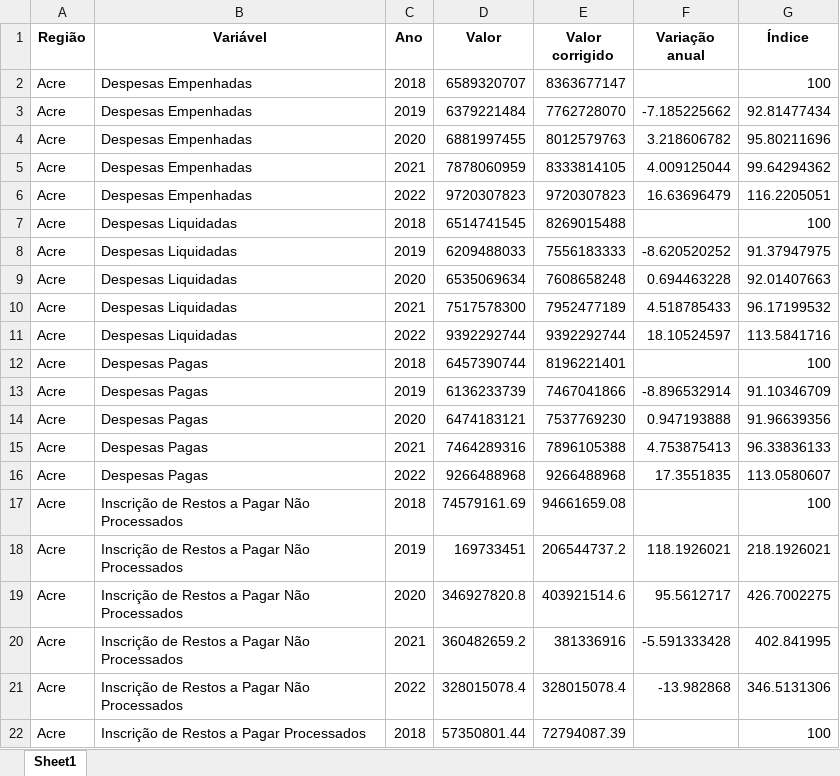
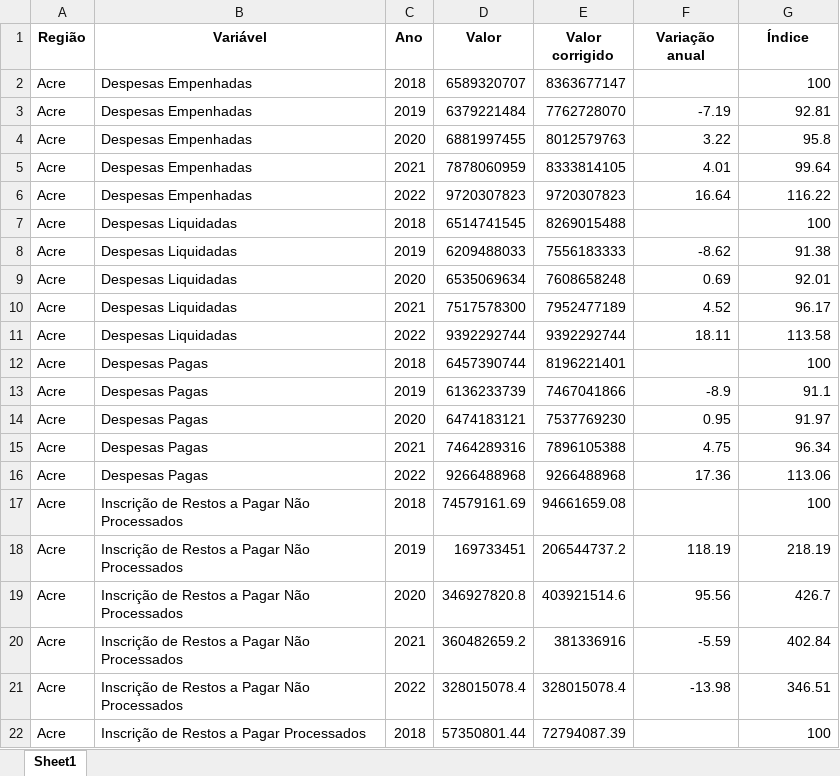
Before and after one commit to cafecomdados/transparencia, an Excel workbook: siconfi/despesas.xlsx, sheet Sheet1, drawn as a sheet; only a part is shown; values as stored, in another font and other column widths than the file's, no borders; the diff covers the shown part only; the diff names each change by its address in the sheet, - before the commit and + after, or states it on an @@ line.

```diff
--- a/siconfi/despesas.xlsx (sheet Sheet1)
+++ b/siconfi/despesas.xlsx (sheet Sheet1)
-F3 (Variação anual): -7.185225662
+F3 (Variação anual): -7.19
-G3 (Índice): 92.81477434
+G3 (Índice): 92.81
-F4 (Variação anual): 3.218606782
+F4 (Variação anual): 3.22
-G4 (Índice): 95.80211696
+G4 (Índice): 95.8
-F5 (Variação anual): 4.009125044
+F5 (Variação anual): 4.01
-G5 (Índice): 99.64294362
+G5 (Índice): 99.64
-F6 (Variação anual): 16.63696479
+F6 (Variação anual): 16.64
-G6 (Índice): 116.2205051
+G6 (Índice): 116.22
-F8 (Variação anual): -8.620520252
+F8 (Variação anual): -8.62
-G8 (Índice): 91.37947975
+G8 (Índice): 91.38
-F9 (Variação anual): 0.694463228
+F9 (Variação anual): 0.69
-G9 (Índice): 92.01407663
+G9 (Índice): 92.01
-F10 (Variação anual): 4.518785433
+F10 (Variação anual): 4.52
-G10 (Índice): 96.17199532
+G10 (Índice): 96.17
-F11 (Variação anual): 18.10524597
+F11 (Variação anual): 18.11
-G11 (Índice): 113.5841716
+G11 (Índice): 113.58
-F13 (Variação anual): -8.896532914
+F13 (Variação anual): -8.9
-G13 (Índice): 91.10346709
+G13 (Índice): 91.1
-F14 (Variação anual): 0.947193888
+F14 (Variação anual): 0.95
-G14 (Índice): 91.96639356
+G14 (Índice): 91.97
-F15 (Variação anual): 4.753875413
+F15 (Variação anual): 4.75
-G15 (Índice): 96.33836133
+G15 (Índice): 96.34
-F16 (Variação anual): 17.3551835
+F16 (Variação anual): 17.36
-G16 (Índice): 113.0580607
+G16 (Índice): 113.06
-F18 (Variação anual): 118.1926021
+F18 (Variação anual): 118.19
-G18 (Índice): 218.1926021
+G18 (Índice): 218.19
-F19 (Variação anual): 95.5612717
+F19 (Variação anual): 95.56
-G19 (Índice): 426.7002275
+G19 (Índice): 426.7
-F20 (Variação anual): -5.591333428
+F20 (Variação anual): -5.59
-G20 (Índice): 402.841995
+G20 (Índice): 402.84
-F21 (Variação anual): -13.982868
+F21 (Variação anual): -13.98
-G21 (Índice): 346.5131306
+G21 (Índice): 346.51
```
Also changed, not shown: 1040 edited cells elsewhere in this sheet, siconfi/despesa_fun.xlsx, siconfi/liquidadas.xlsx, 7 other files.
